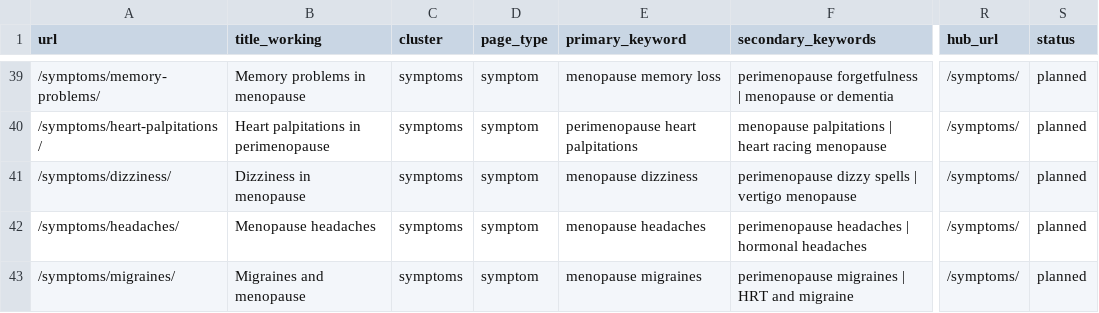
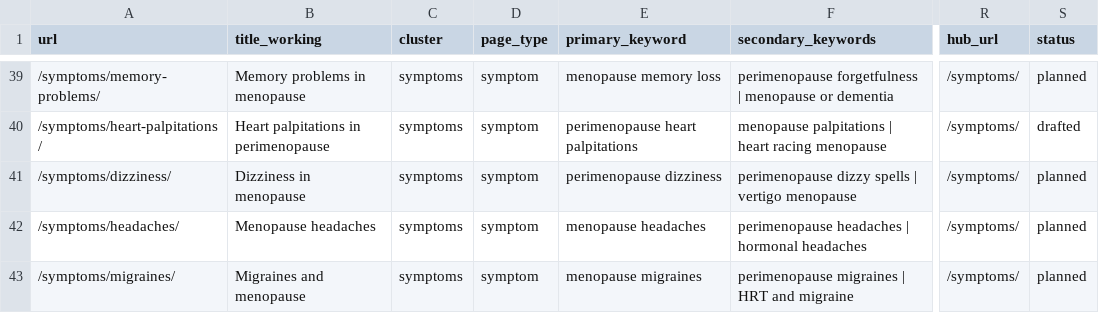
Before and after one commit to Bilalabbasid/women, a CSV file: content/_plan/keyword-map.csv, drawn as a sheet; only a part is shown, gaps mark what is left out; the diff covers the shown part only; the diff names each change by its address in the sheet, - before the commit and + after, or states it on an @@ line.

```diff
--- a/content/_plan/keyword-map.csv
+++ b/content/_plan/keyword-map.csv
-S40 (status): planned
+S40 (status): drafted
-E41 (primary_keyword): menopause dizziness
+E41 (primary_keyword): perimenopause dizziness
```
Also changed, not shown: 41 edited cells elsewhere in this file, 7 other files.
